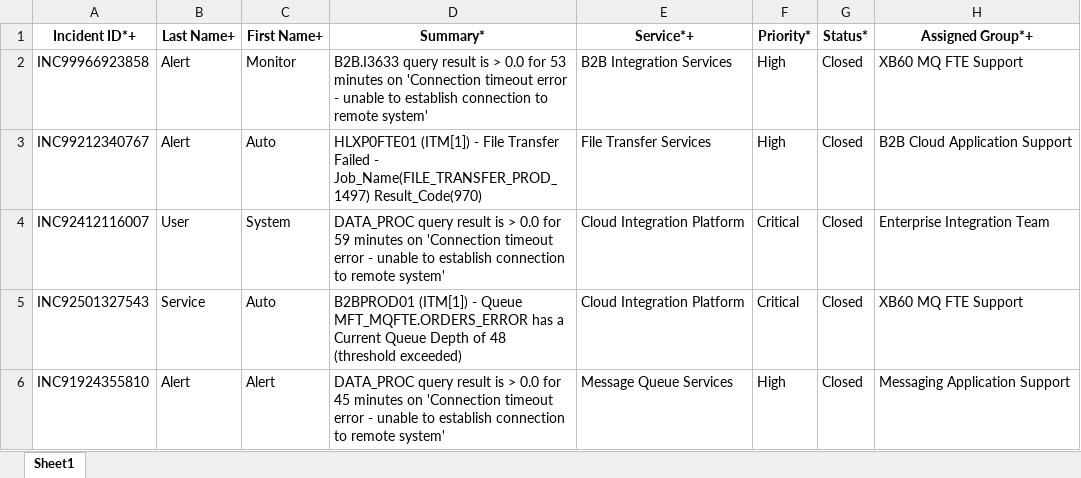
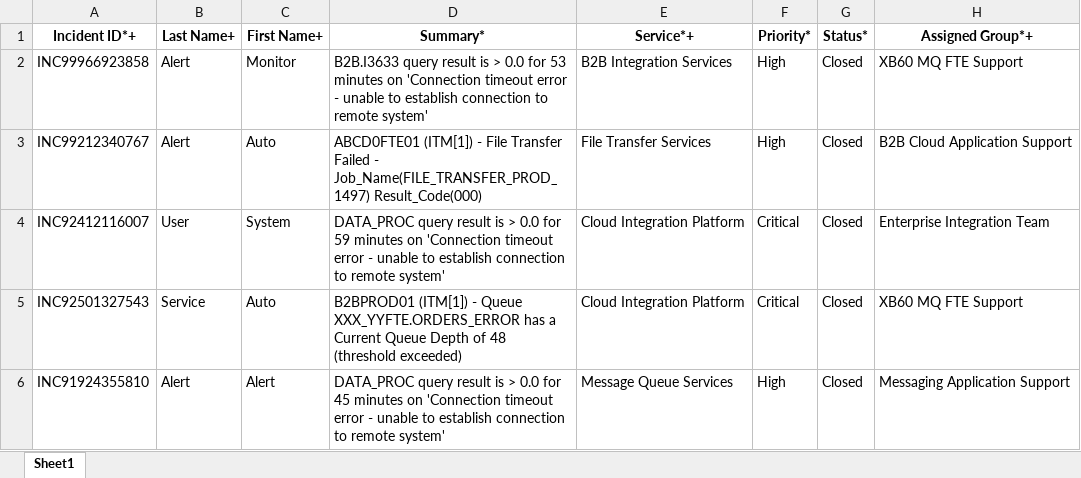
Before and after one commit to sai-sajini/use_case_01, an Excel workbook: data/tickets.xlsx, sheet Sheet1, drawn as a sheet; only a part is shown; values as stored, in another font and other column widths than the file's, no borders; the diff names each change by its address in the sheet, - before the commit and + after, or states it on an @@ line.

Commit message:
new excel

```diff
--- a/data/tickets.xlsx (sheet Sheet1)
+++ b/data/tickets.xlsx (sheet Sheet1)
-D3 (Summary*): HLXP0FTE01 (ITM[1]) - File Transfer Failed - Job_Name(FILE_TRANSFER_PROD_1497) Result_Code(970)
+D3 (Summary*): ABCD0FTE01 (ITM[1]) - File Transfer Failed - Job_Name(FILE_TRANSFER_PROD_1497) Result_Code(000)
-D5 (Summary*): …- Queue MFT_MQFTE.ORDERS_ERROR has a…
+D5 (Summary*): …- Queue XXX_YYFTE.ORDERS_ERROR has a…
```
Also changed, not shown: 1 other file.
